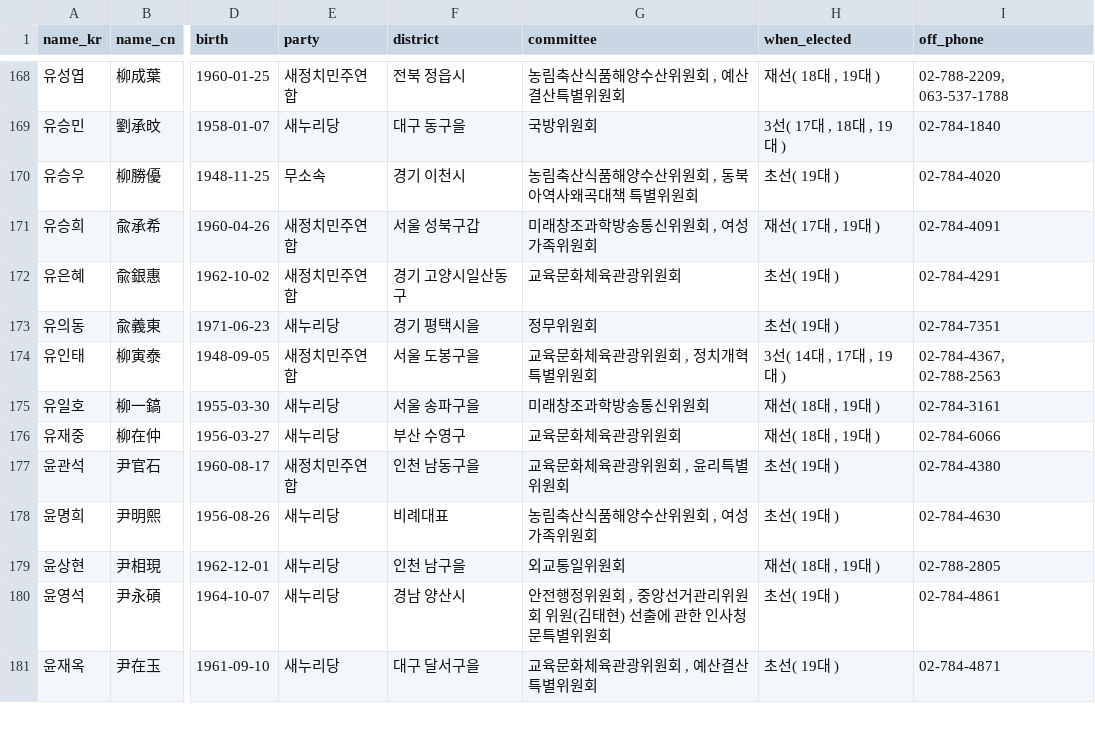
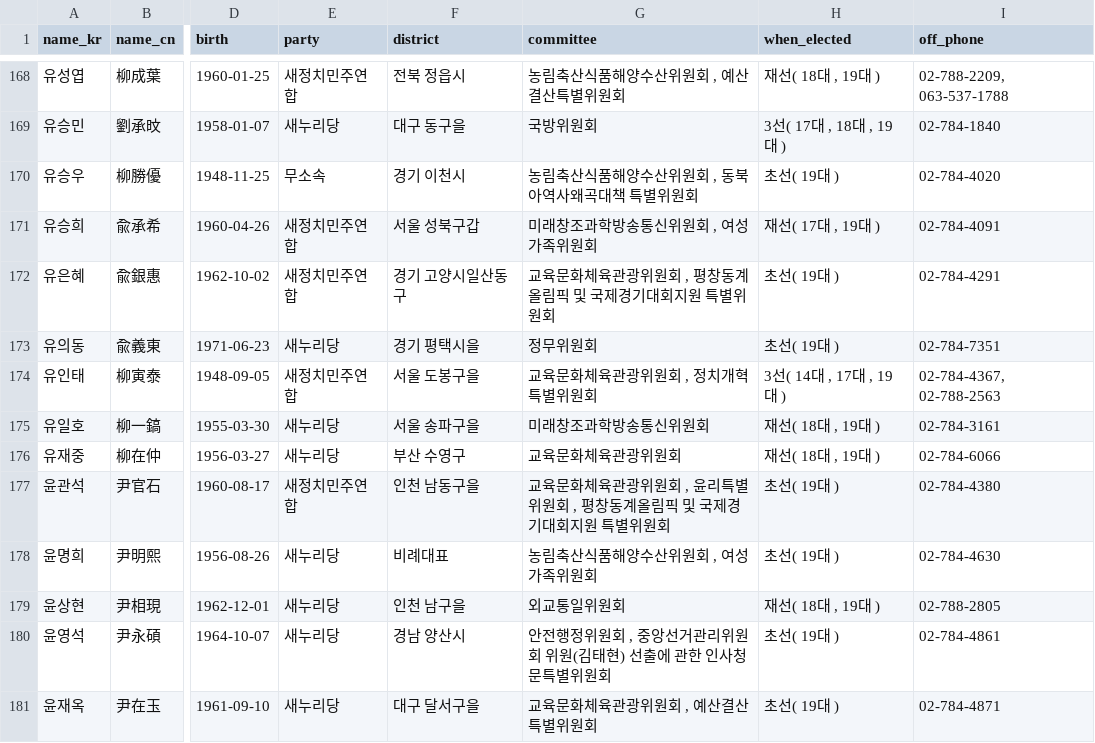
Before and after one commit to teampopong/data-assembly, a CSV file: assembly.csv, drawn as a sheet; only a part is shown, gaps mark what is left out; the diff covers the shown part only; the diff names each change by its address in the sheet, - before the commit and + after, or states it on an @@ line.

```diff
--- a/assembly.csv
+++ b/assembly.csv
-G172 (committee): 교육문화체육관광위원회
+G172 (committee): 교육문화체육관광위원회 , 평창동계올림픽 및 국제경기대회지원 특별위원회
-G177 (committee): 교육문화체육관광위원회 , 윤리특별위원회
+G177 (committee): 교육문화체육관광위원회 , 윤리특별위원회 , 평창동계올림픽 및 국제경기대회지원 특별위원회
```
Also changed, not shown: 20 edited cells elsewhere in this file, 1 other file.
